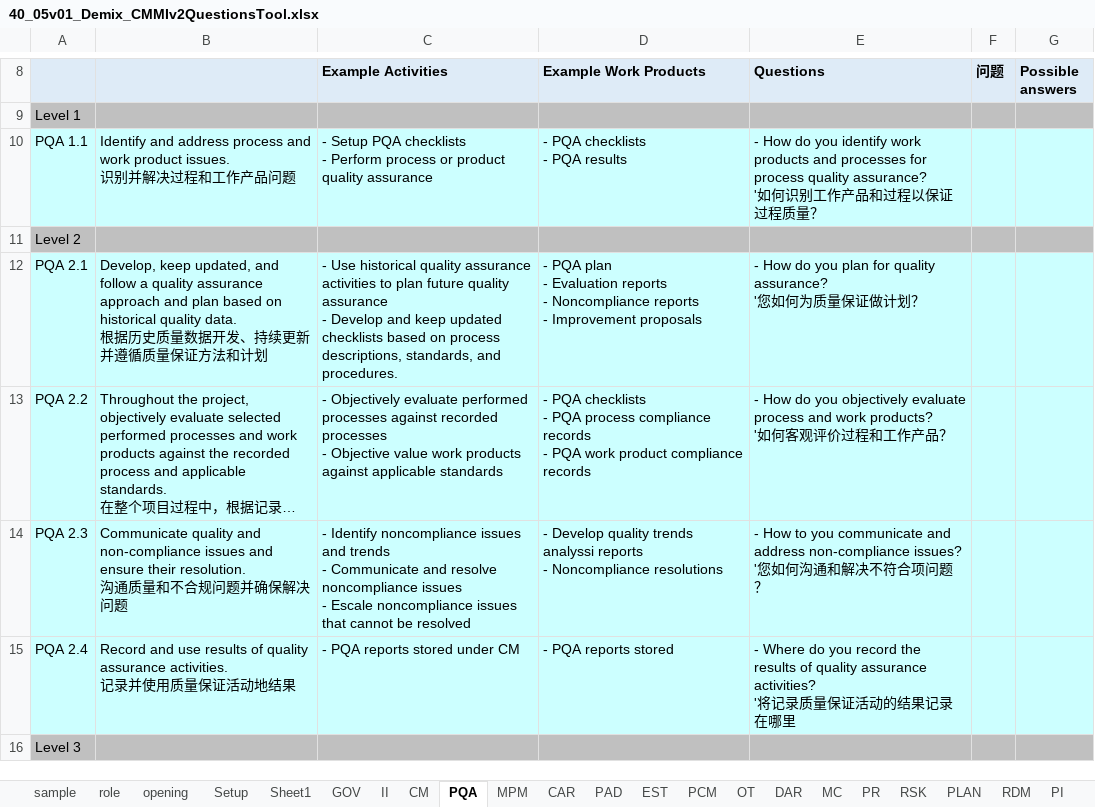
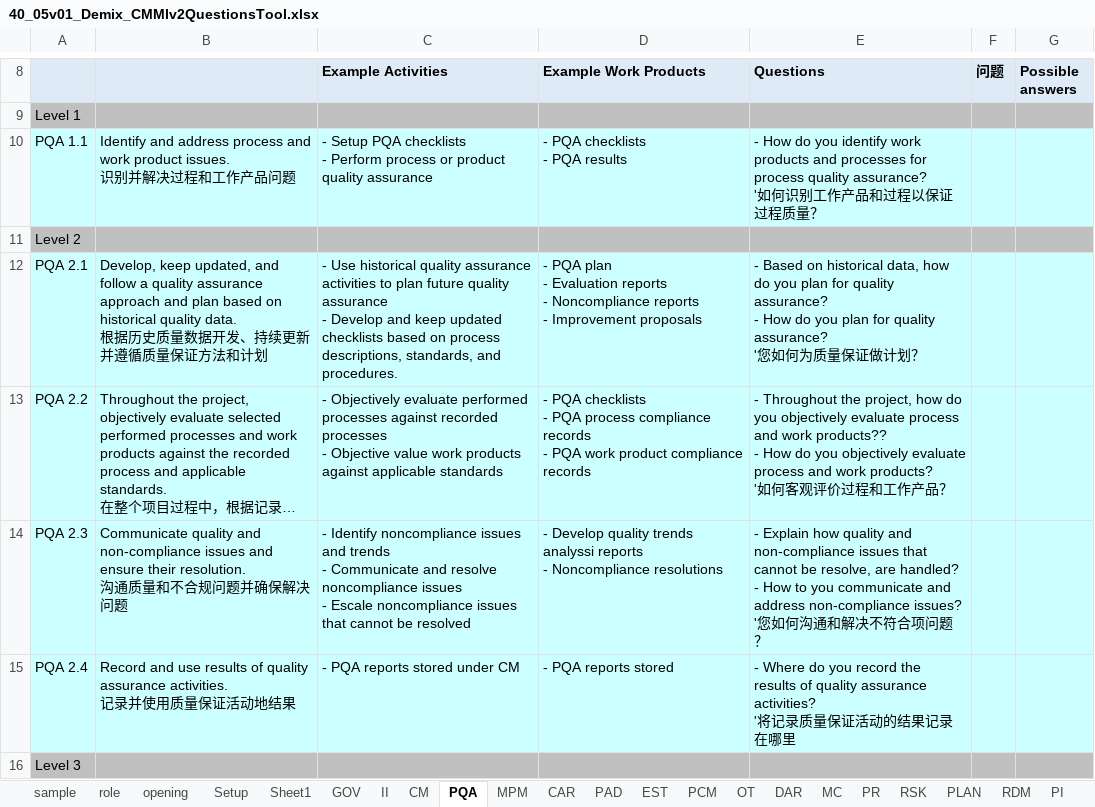
Before and after one commit to DemixTech/CMMITools, an Excel workbook: BASE_templates/40_05v01_Demix_CMMIv2QuestionsTool.xlsx, sheet PQA, drawn as a sheet; only a part is shown, gaps mark what is left out; long unchanged cells end in …; values as stored, in another font and other column widths than the file's, no borders; ↵ is a line break in a cell; the diff names each change by its address in the sheet, - before the commit and + after, or states it on an @@ line.

Commit message:
CAS plan import/export files completed

```diff
--- a/BASE_templates/40_05v01_Demix_CMMIv2QuestionsTool.xlsx (sheet PQA)
+++ b/BASE_templates/40_05v01_Demix_CMMIv2QuestionsTool.xlsx (sheet PQA)
-E12 (Questions): - How do…
+E12 (Questions): - Based on historical data, how do you plan for quality assurance? ↵ - How do…
-E13 (Questions): - How do…
+E13 (Questions): - Throughout the project, how do you objectively evaluate process and work products?? ↵ - How do…
-E14 (Questions): - How to…
+E14 (Questions): - Explain how quality and non-compliance issues that cannot be resolve, are handled? ↵ - How to…
```
Also changed, not shown: sheet GOV, 04_BugAndEnhancementList.xlsx, 23 other files.
